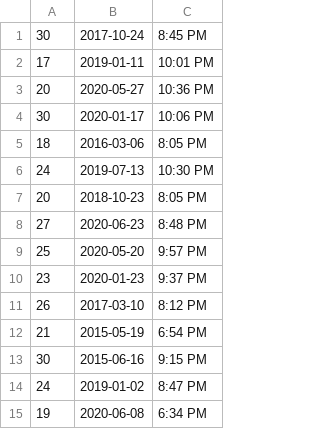
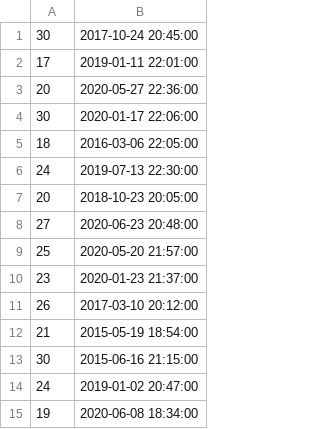
Before and after one commit to tylercooper2/RestaurantDBMS, a CSV file: Mock Data/Orders.csv, drawn as a sheet; removed rows and columns are numbered as before the commit, all else as after; the diff names each change by its address in the sheet, - before the commit and + after, or states it on an @@ line.

Commit message:
Restaurant API V1.0, Bug fixes on Queries and Mock Data

```diff
--- a/Mock Data/Orders.csv
+++ b/Mock Data/Orders.csv
-column B, rows 1-15: 2017-10-24 | 2019-01-11 | 2020-05-27 | 2020-01-17 | 2016-03-06 | 2019-07-13 | 2018-10-23 | 2020-06-23 | 2020-05-20 | 2020-01-23 | 2017-03-10 | 2015-05-19 | 2015-06-16 | 2019-01-02 | 2020-06-08
-column C, rows 1-15: 8:45 PM | 10:01 PM | 10:36 PM | 10:06 PM | 8:05 PM | 10:30 PM | 8:05 PM | 8:48 PM | 9:57 PM | 9:37 PM | 8:12 PM | 6:54 PM | 9:15 PM | 8:47 PM | 6:34 PM
+column B, rows 1-15: 2017-10-24 20:45:00 | 2019-01-11 22:01:00 | 2020-05-27 22:36:00 | 2020-01-17 22:06:00 | 2016-03-06 22:05:00 | 2019-07-13 22:30:00 | 2018-10-23 20:05:00 | 2020-06-23 20:48:00 | 2020-05-20 21:57:00 | 2020-01-23 21:37:00 | 2017-03-10 20:12:00 | 2015-05-19 18:54:00 | 2015-06-16 21:15:00 | 2019-01-02 20:47:00 | 2020-06-08 18:34:00
```
Also changed, not shown: 6 other files.
